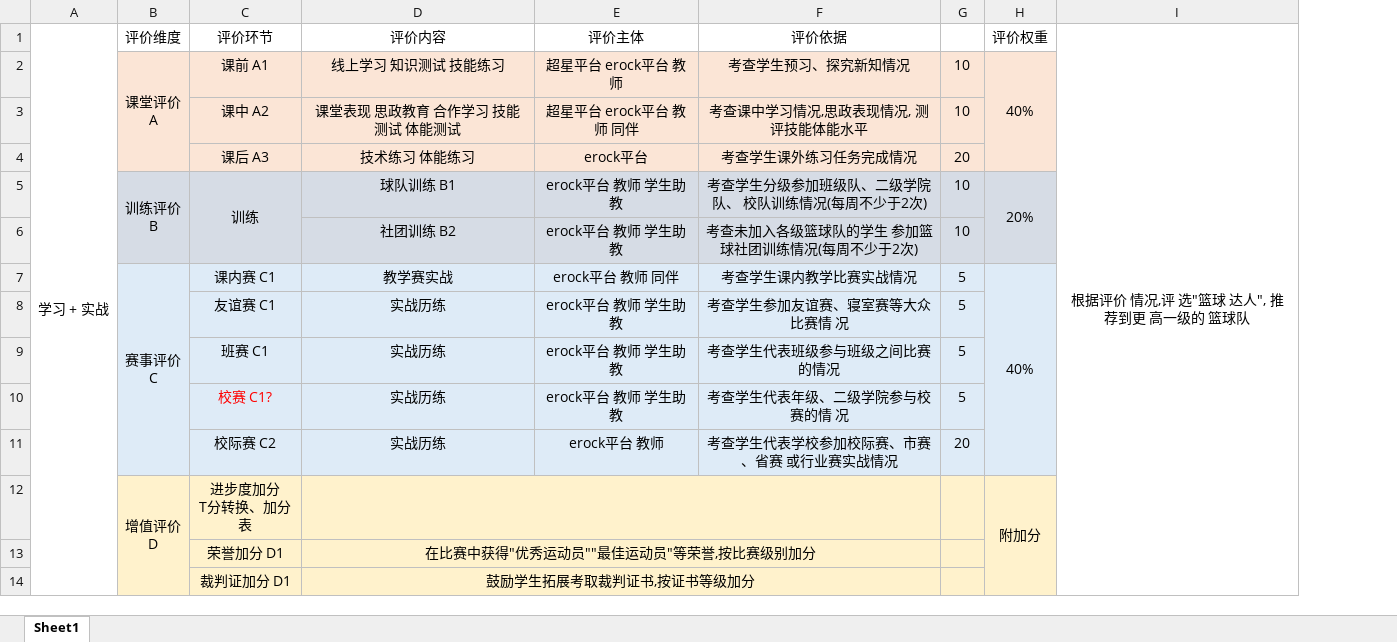
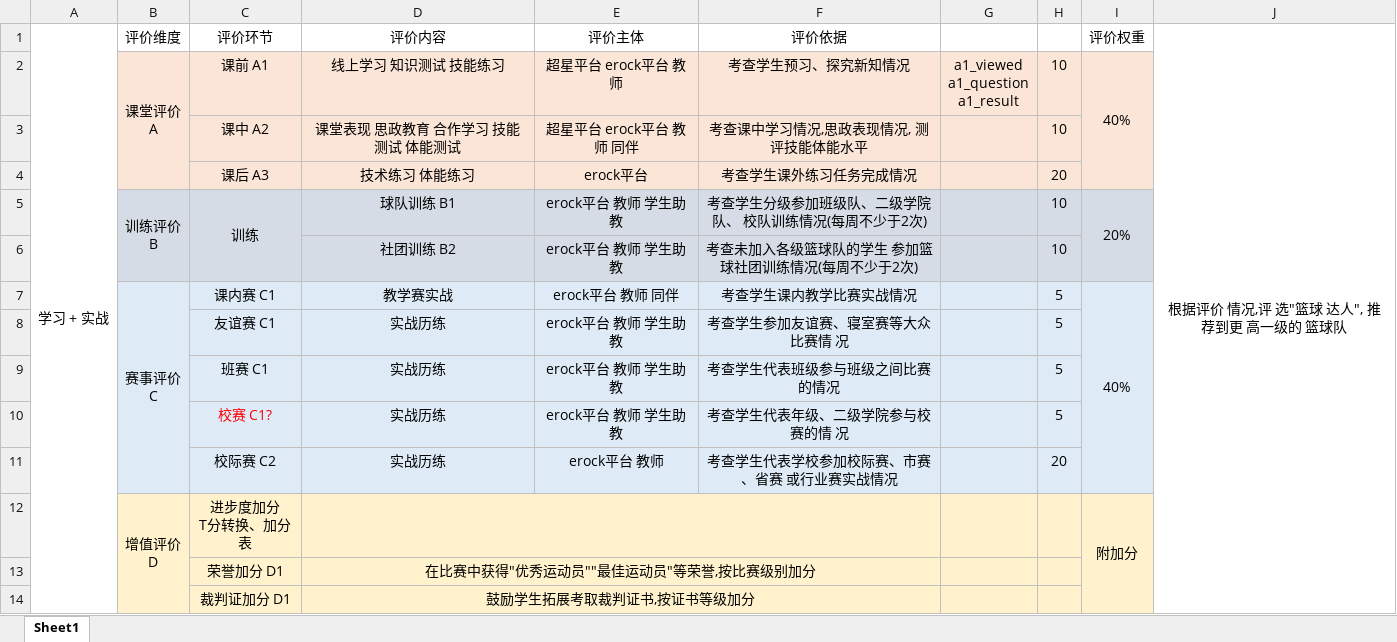
Before and after one commit to deadmau5v/eRock_db, an Excel workbook: 设计图/模块分数比.xlsx, sheet Sheet1, drawn as a sheet; values as stored, in another font and other column widths than the file's, no borders; charts and pictures not drawn; ↵ is a line break in a cell; the diff names each change by its address in the sheet, - before the commit and + after, or states it on an @@ line.

```diff
--- a/设计图/模块分数比.xlsx (sheet Sheet1)
+++ b/设计图/模块分数比.xlsx (sheet Sheet1)
+column G, row 2: a1_viewed ↵ a1_question ↵ a1_result
```
Also changed, not shown: charts or pictures, 4 other files.
